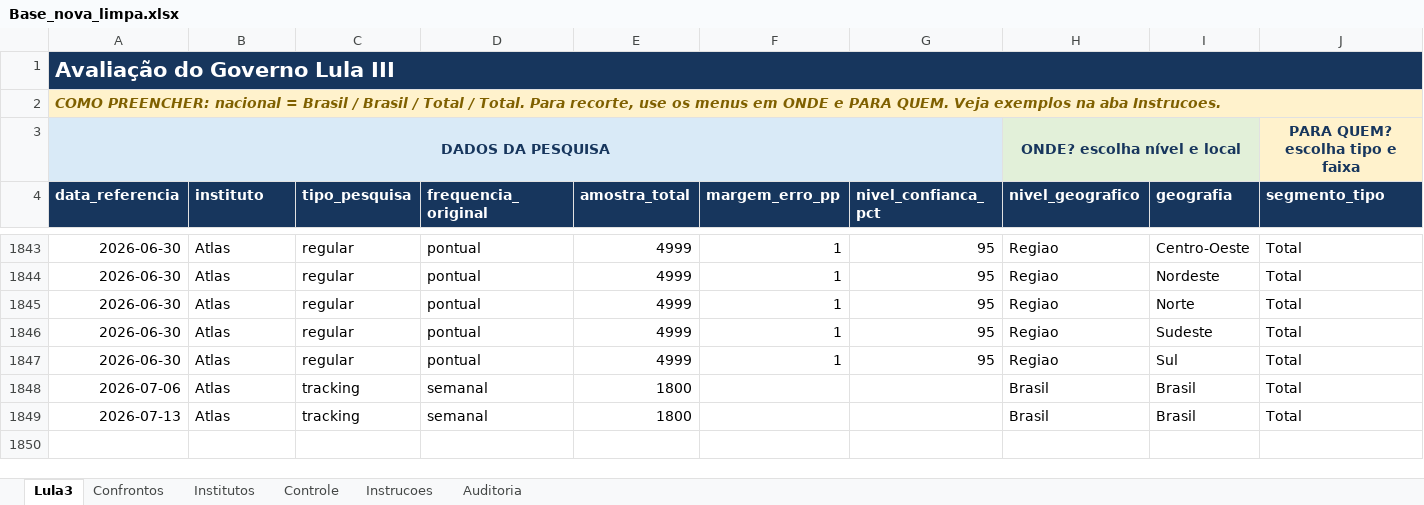
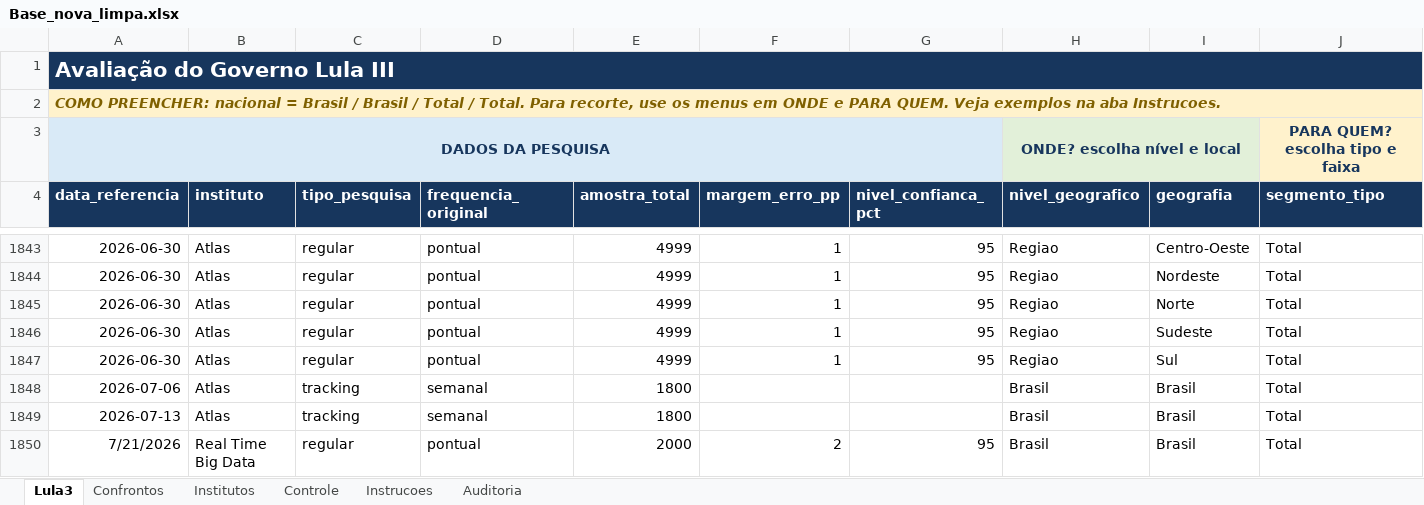
Before and after one commit to mateus2303/Elections, an Excel workbook: ENTREGA_FINAL/Base_nova_limpa.xlsx, sheet Lula3, drawn as a sheet; only a part is shown, gaps mark what is left out; values as stored, in another font and other column widths than the file's, no borders; table styles not drawn; rows hold the shown columns only; the diff names each change by its address in the sheet, - before the commit and + after, or states it on an @@ line.

```diff
--- a/ENTREGA_FINAL/Base_nova_limpa.xlsx (sheet Lula3)
+++ b/ENTREGA_FINAL/Base_nova_limpa.xlsx (sheet Lula3)
+row 1850: 7/21/2026 | Real Time Big Data | regular | pontual | 2000 | 2 | 95 | Brasil | Brasil | Total
```
Also changed, not shown: sheet Confrontos.
